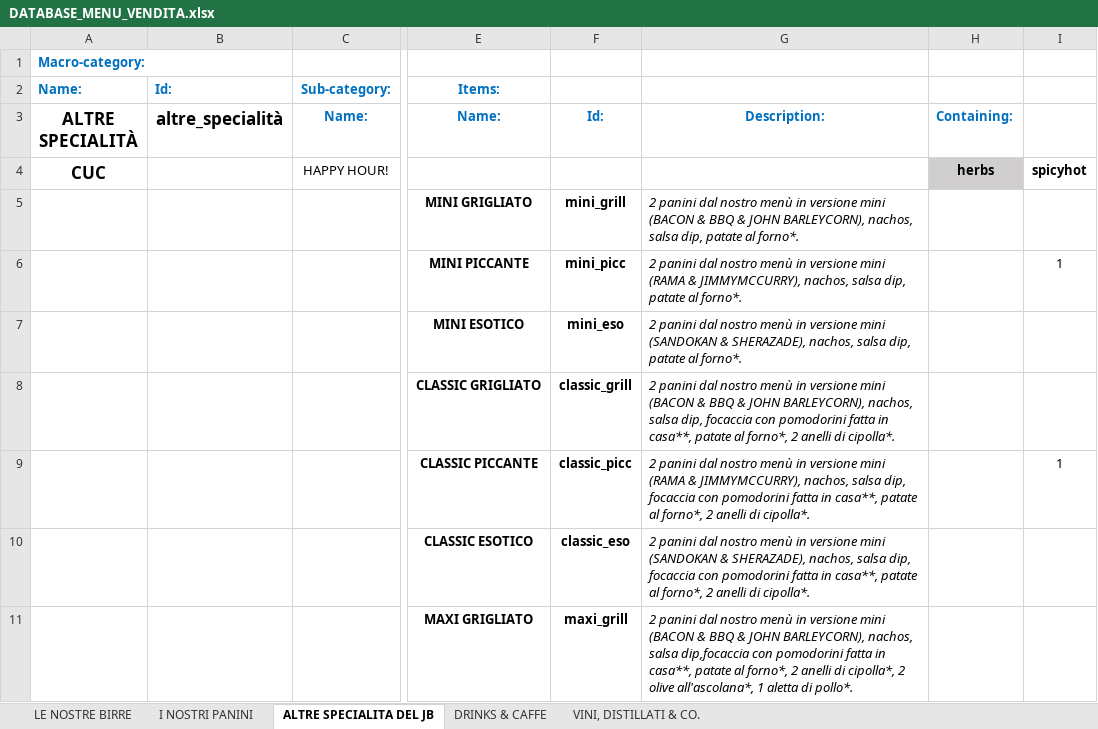
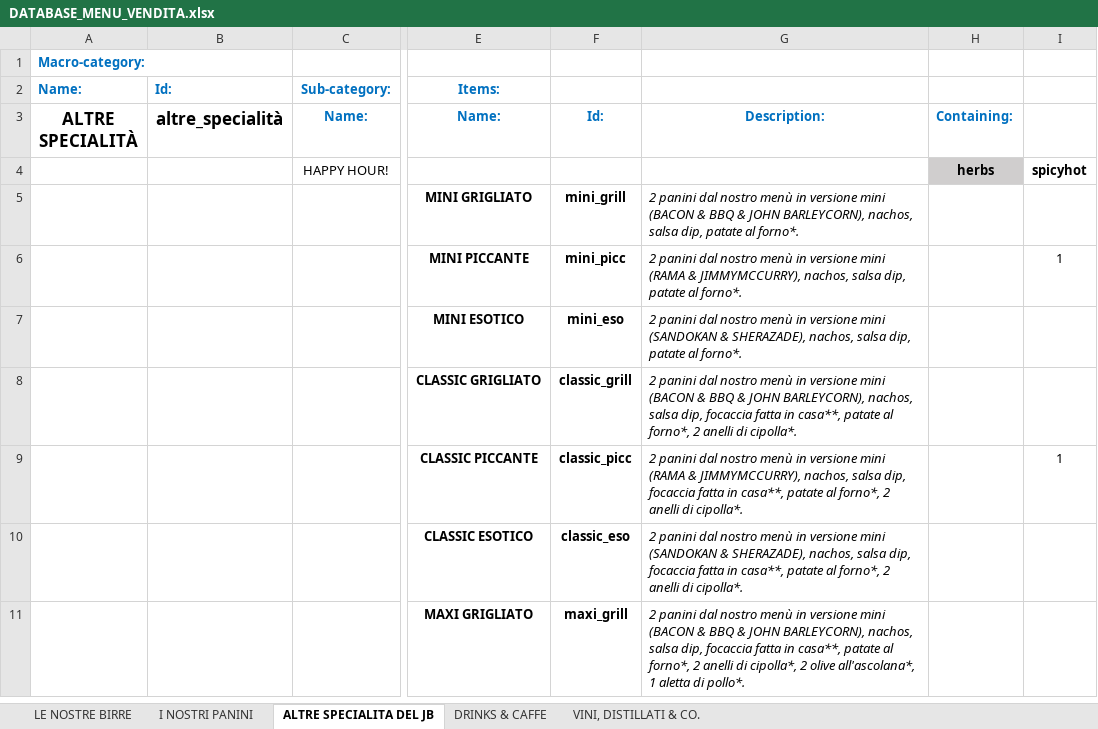
Before and after one commit to jb-pub/menu, an Excel workbook: excel/DATABASE_MENU_VENDITA.xlsx, sheet ALTRE SPECIALITA DEL JB, drawn as a sheet; only a part is shown, gaps mark what is left out; values as stored, in another font and other column widths than the file's, no borders; the diff covers the shown part only; the diff names each change by its address in the sheet, - before the commit and + after, or states it on an @@ line.

```diff
--- a/excel/DATABASE_MENU_VENDITA.xlsx (sheet ALTRE SPECIALITA DEL JB)
+++ b/excel/DATABASE_MENU_VENDITA.xlsx (sheet ALTRE SPECIALITA DEL JB)
-A4 (ALTRE SPECIALITÀ): CUC
+A4 (ALTRE SPECIALITÀ): (empty)
-G8 (Description:): …dip, focaccia con pomodorini fatta in…
+G8 (Description:): …dip, focaccia fatta in…
-G9 (Description:): …dip, focaccia con pomodorini fatta in…
+G9 (Description:): …dip, focaccia fatta in…
-G10 (Description:): …dip, focaccia con pomodorini fatta in…
+G10 (Description:): …dip, focaccia fatta in…
-G11 (Description:): …nachos, salsa dip,focaccia con pomodorini fatta in…
+G11 (Description:): …nachos, salsa dip, focaccia fatta in…
```
Also changed, not shown: 7 edited cells elsewhere in this sheet, sheet I NOSTRI PANINI, sheet LE NOSTRE BIRRE, sheet DRINKS & CAFFE, sheet VINI, DISTILLATI & CO., 1 other file.
